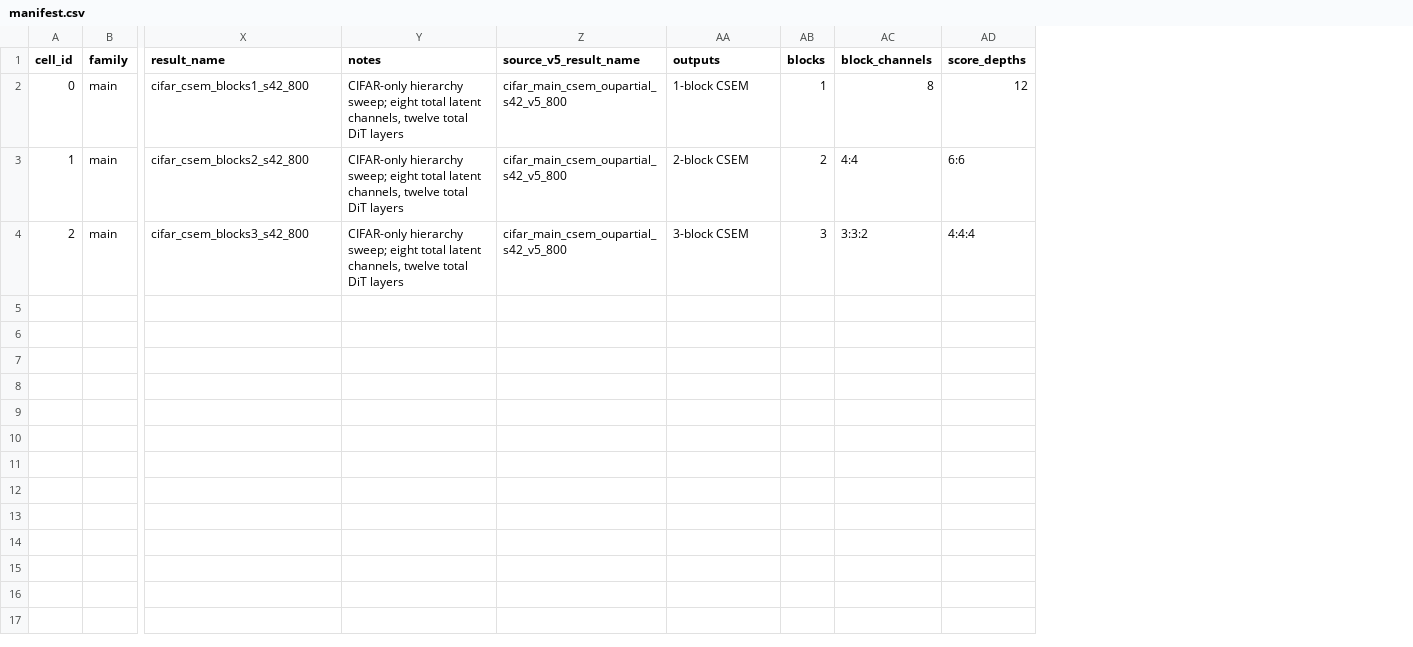
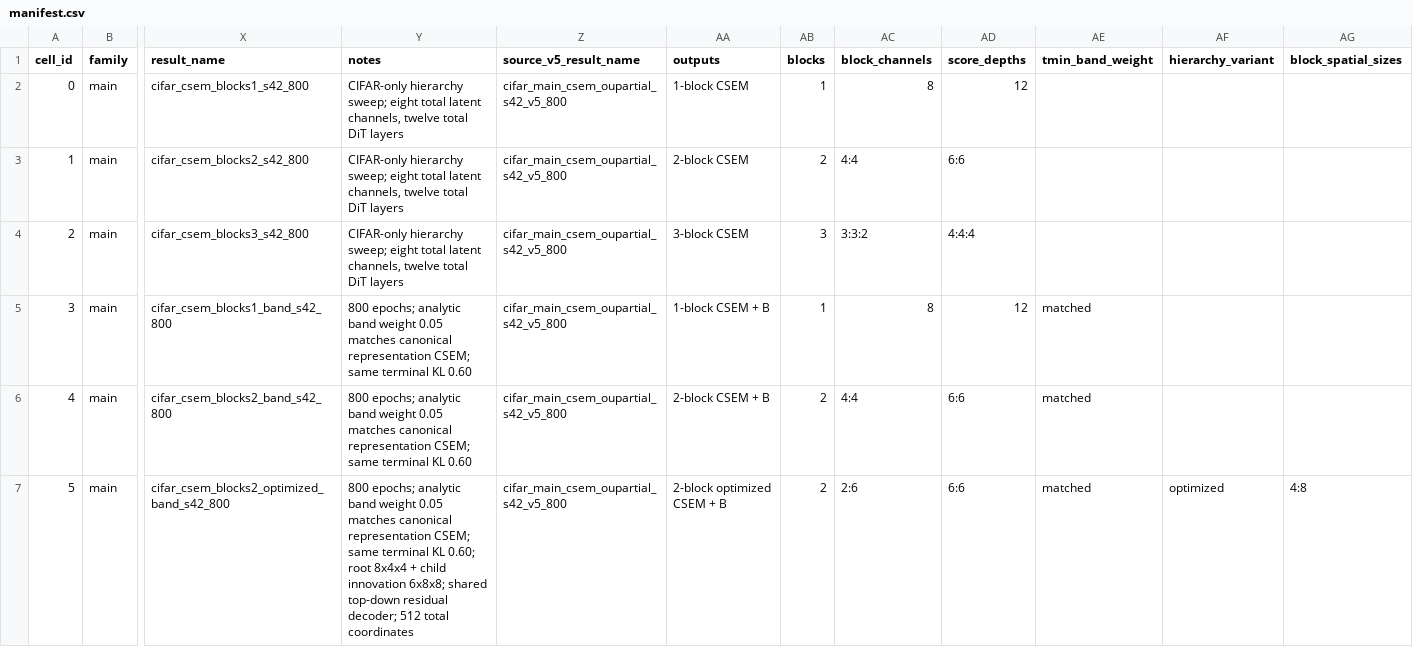
Before and after one commit to alduston/Flow_models, a CSV file: Flow_models/Cotraining/sweeps/csem_cifar_blocks_800/manifest.csv, drawn as a sheet; only a part is shown, gaps mark what is left out; rows hold the shown columns only; the diff names each change by its address in the sheet, - before the commit and + after, or states it on an @@ line.

```diff
--- a/Flow_models/Cotraining/sweeps/csem_cifar_blocks_800/manifest.csv
+++ b/Flow_models/Cotraining/sweeps/csem_cifar_blocks_800/manifest.csv
+column AE (tmin_band_weight), empty
+column AF (hierarchy_variant), empty
+column AG (block_spatial_sizes), empty
+row 5: 3 | main | cifar_csem_blocks1_band_s42_800 | 800 epochs; analytic band weight 0.05 matches canonical representation CSEM; same terminal KL 0.60 | cifar_main_csem_oupartial_s42_v5_800 | 1-block CSEM + B | 1 | 8 | 12 | matched
+row 6: 4 | main | cifar_csem_blocks2_band_s42_800 | 800 epochs; analytic band weight 0.05 matches canonical representation CSEM; same terminal KL 0.60 | cifar_main_csem_oupartial_s42_v5_800 | 2-block CSEM + B | 2 | 4:4 | 6:6 | matched
+row 7: 5 | main | cifar_csem_blocks2_optimized_band_s42_800 | 800 epochs; analytic band weight 0.05 matches canonical representation CSEM; same terminal KL 0.60; root 8x4x4 + child innovation 6x8x8; shared top-down residual decoder; 512 total coordinates | cifar_main_csem_oupartial_s42_v5_800 | 2-block optimized CSEM + B | 2 | 2:6 | 6:6 | matched | optimized | 4:8
```
Also changed, not shown: 9 other files.
